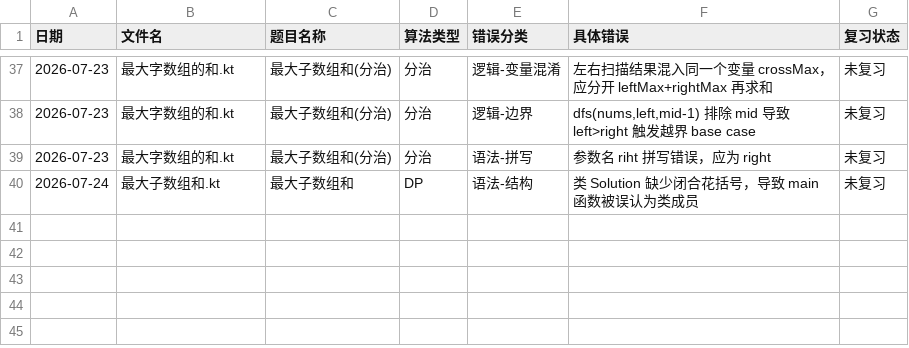
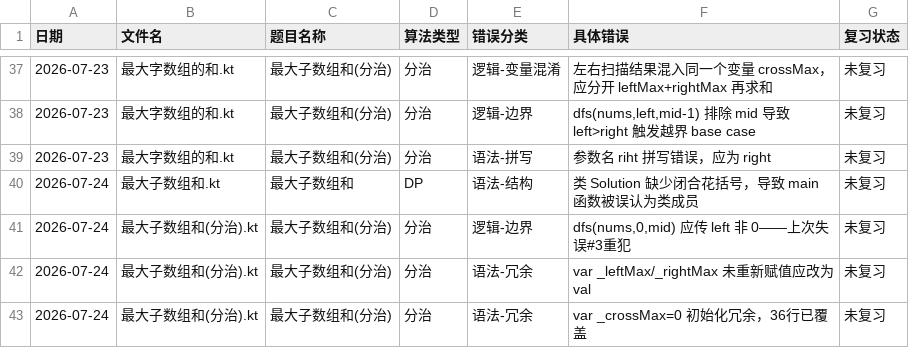
Before and after one commit to exerti/leetcode, a CSV file: .claude/review/错题记录.csv, drawn as a sheet; only a part is shown, gaps mark what is left out; the diff names each change by its address in the sheet, - before the commit and + after, or states it on an @@ line.

```diff
--- a/.claude/review/错题记录.csv
+++ b/.claude/review/错题记录.csv
+row 41: 2026-07-24 | 最大子数组和(分治).kt | 最大子数组和(分治) | 分治 | 逻辑-边界 | dfs(nums,0,mid) 应传 left 非 0——上次失误#3重犯 | 未复习
+row 42: 2026-07-24 | 最大子数组和(分治).kt | 最大子数组和(分治) | 分治 | 语法-冗余 | var _leftMax/_rightMax 未重新赋值应改为 val | 未复习
+row 43: 2026-07-24 | 最大子数组和(分治).kt | 最大子数组和(分治) | 分治 | 语法-冗余 | var _crossMax=0 初始化冗余，36行已覆盖 | 未复习
```
Also changed, not shown: .claude/review/题目掌握度.csv, 1 other file.
